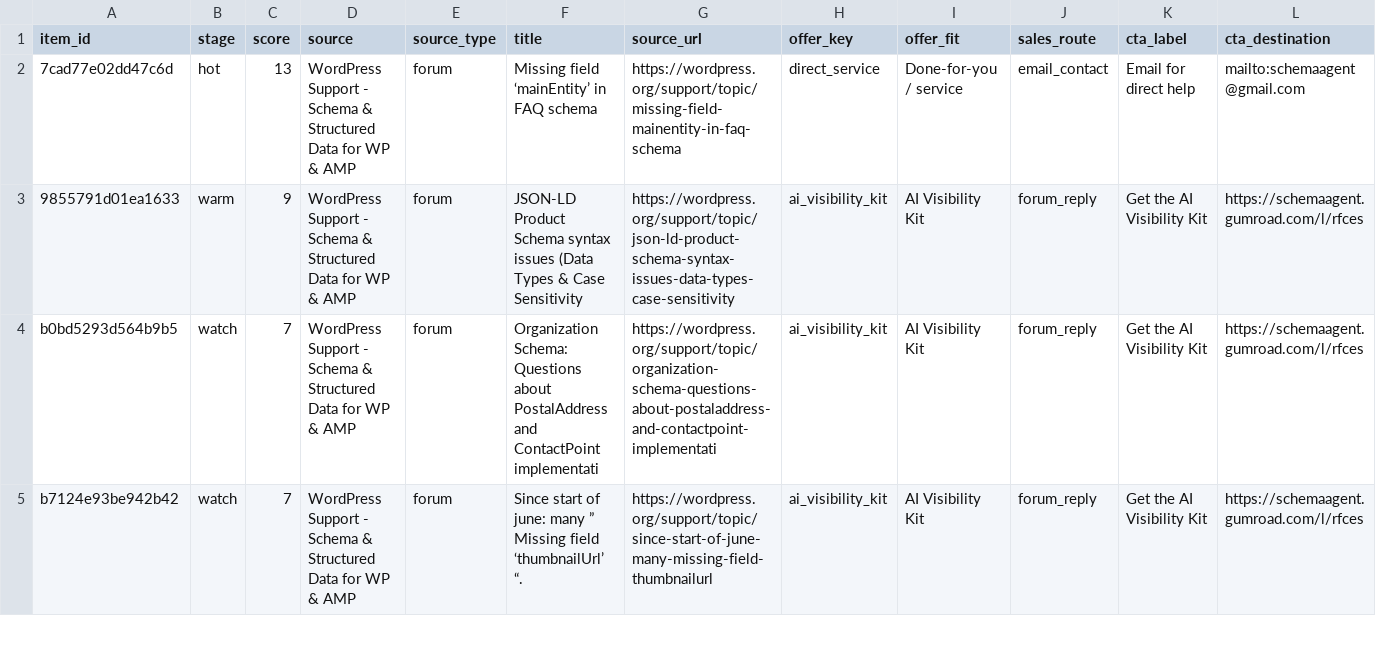
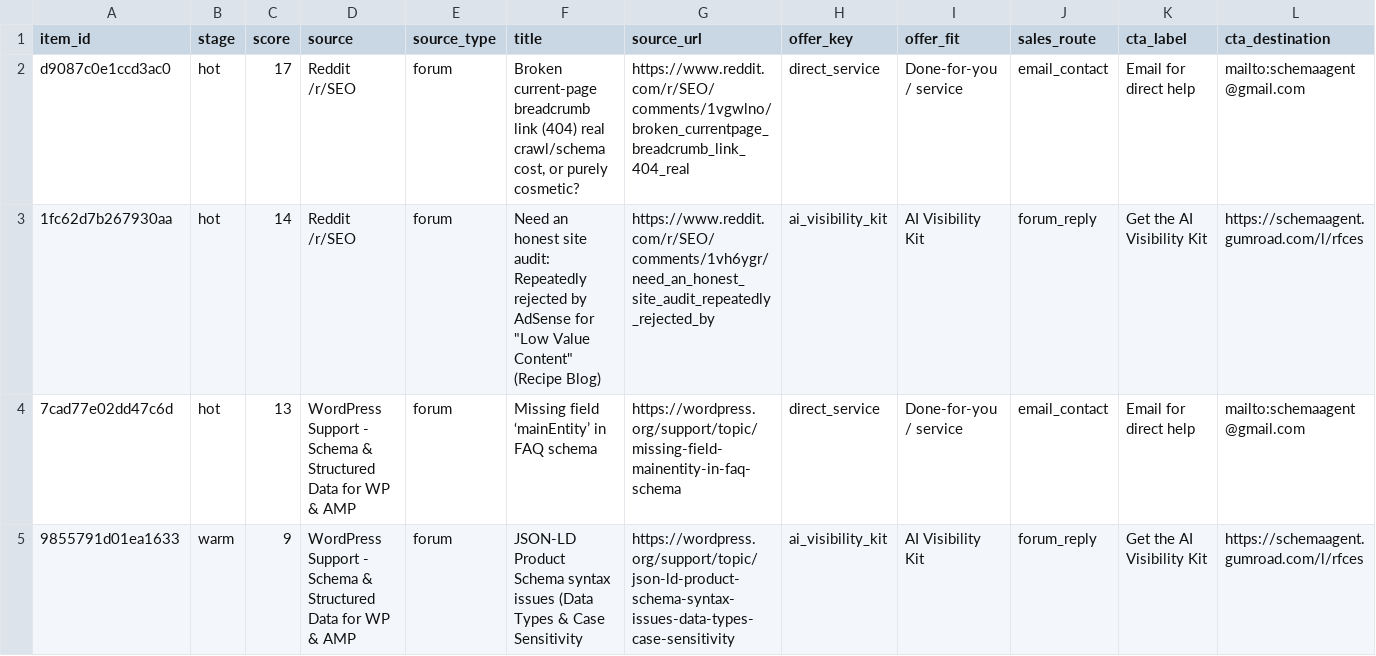
Before and after one commit to Giwaetti/Schema-radar-agent, a CSV file: data/sales_queue.csv, drawn as a sheet; only a part is shown; the shorter side is filled out with more unchanged rows; rows hold the shown columns only; the diff names each change by its address in the sheet, - before the commit and + after, or states it on an @@ line.

```diff
--- a/data/sales_queue.csv
+++ b/data/sales_queue.csv
+row 2: d9087c0e1ccd3ac0 | hot | 17 | Reddit /r/SEO | forum | Broken current-page breadcrumb link (404) real crawl/schema cost, or purely cosmetic? | https://www.reddit.com/r/SEO/comments/1vgwlno/broken_currentpage_breadcrumb_link_404_real | direct_service | Done-for-you / service | email_contact | Email for direct help | mailto:schemaagent@gmail.com
+row 3: 1fc62d7b267930aa | hot | 14 | Reddit /r/SEO | forum | Need an honest site audit: Repeatedly rejected by AdSense for "Low Value Content" (Recipe Blog) | https://www.reddit.com/r/SEO/comments/1vh6ygr/need_an_honest_site_audit_repeatedly_rejected_by | ai_visibility_kit | AI Visibility Kit | forum_reply | Get the AI Visibility Kit | https://schemaagent.gumroad.com/l/rfces
```
Also changed, not shown: 5 other files.
